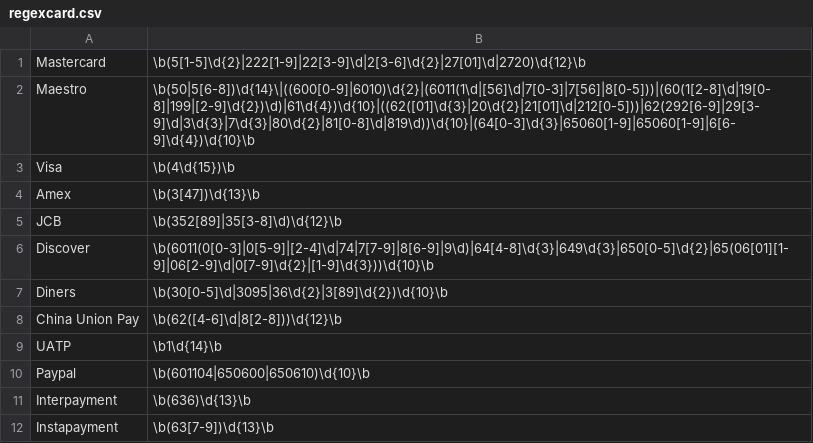
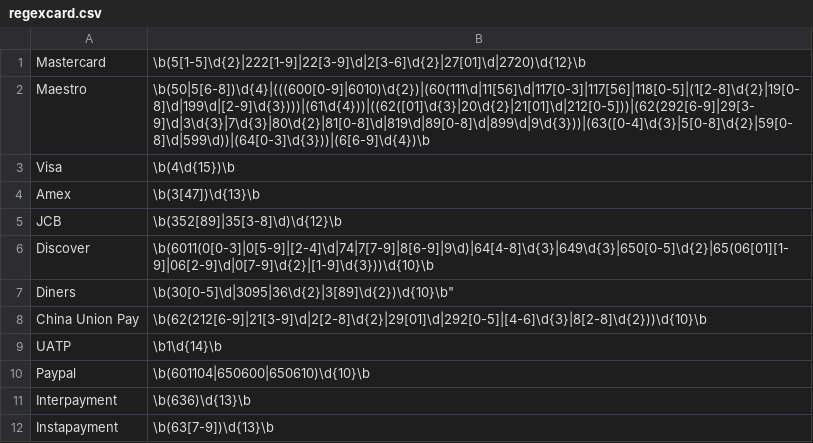
Before and after one commit to ignaciojimenez/CreditCardSearch, a CSV file: regexcard.csv, drawn as a sheet.

Commit message:
CSV file update

```diff
--- a/regexcard.csv
+++ b/regexcard.csv
@@ -1,3 +1,3 @@
 Mastercard,\b(5[1-5]\d{2}|222[1-9]|22[3-9]\d|2[3-6]\d{2}|27[01]\d|2720)\d{12}\b
-Maestro,\b(50|5[6-8])\d{14}\|((600[0-9]|6010)\d{2}|(6011(1\d|[56]\d|7[0-3]|7[56]|8[0-5]))|(60(1[2-8]\d|19[0-8]|199|[2-9]\d{2})\d)|61\d{4})\d{10}|((62([01]\d{3}|20\d{2}|21[01]\d|212[0-5]))|62(292[6-9]|29[3-9]\d|3\d{3}|7\d{3}|80\d{2}|81[0-8]\d|819\d))\d{10}|(64[0-3]\d{3}|65060[1-9]|65060[1-9]|6[6-9]\d{4})\d{10}\b
+Maestro,\b(50|5[6-8])\d{4}|(((600[0-9]|6010)\d{2})|(60(111\d|11[56]\d|117[0-3]|117[56]|118[0-5]|(1[2-8]\d{2}|19[0-8]\d|199\d|[2-9]\d{3})))|(61\d{4}))|((62([01]\d{3}|20\d{2}|21[01]\d|212[0-5]))|(62(292[6-9]|29[3-9]\d|3\d{3}|7\d{3}|80\d{2}|81[0-8]\d|819\d|89[0-8]\d|899\d|9\d{3}))|(63([0-4]\d{3}|5[0-8]\d{2}|59[0-8]\d|599\d))|(64[0-3]\d{3}))|(6[6-9]\d{4})\b
 Visa,\b(4\d{15})\b
@@ -6,4 +6,4 @@ JCB,\b(352[89]|35[3-8]\d)\d{12}\b
 Discover,\b(6011(0[0-3]|0[5-9]|[2-4]\d|74|7[7-9]|8[6-9]|9\d)|64[4-8]\d{3}|649\d{3}|650[0-5]\d{2}|65(06[01][1-9]|06[2-9]\d|0[7-9]\d{2}|[1-9]\d{3}))\d{10}\b
-Diners,\b(30[0-5]\d|3095|36\d{2}|3[89]\d{2})\d{10}\b
-China Union Pay,\b(62([4-6]\d|8[2-8]))\d{12}\b
+Diners,\b(30[0-5]\d|3095|36\d{2}|3[89]\d{2})\d{10}\b"
+China Union Pay,\b(62(212[6-9]|21[3-9]\d|2[2-8]\d{2}|29[01]\d|292[0-5]|[4-6]\d{3}|8[2-8]\d{2}))\d{10}\b
 UATP,\b1\d{14}\b
```
